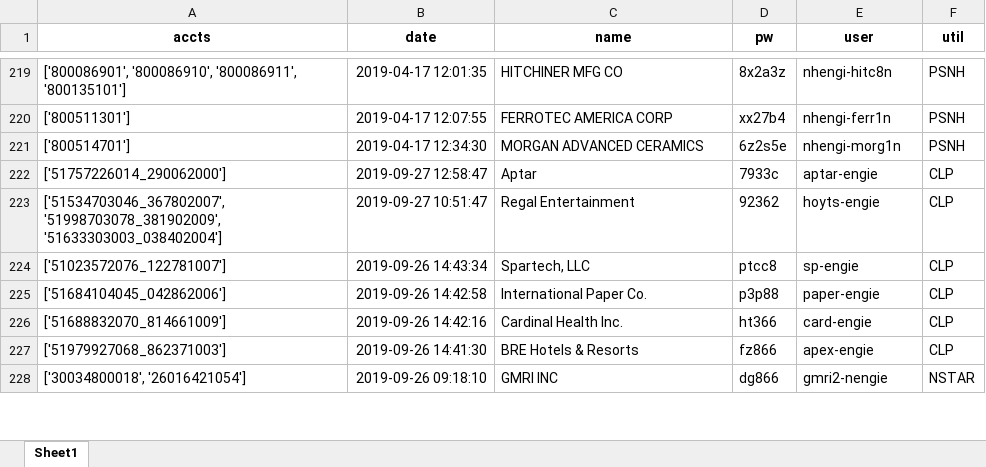
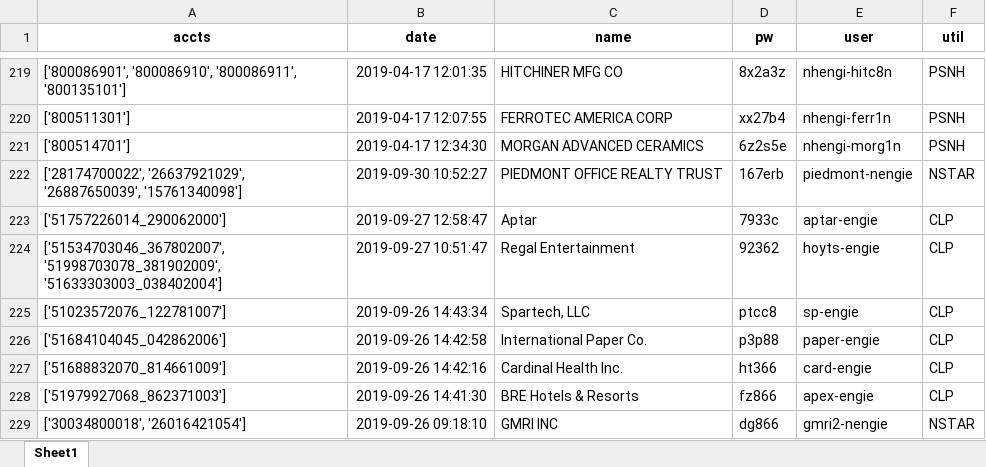
Before and after one commit to stevenhurwitt/la-tools-test, an Excel workbook: IDR_Drop/email_bodies_09_30_2019.xlsx, sheet Sheet1, drawn as a sheet; only a part is shown, gaps mark what is left out; values as stored, in another font and other column widths than the file's, no borders; the diff names each change by its address in the sheet, - before the commit and + after, or states it on an @@ line.

```diff
--- a/IDR_Drop/email_bodies_09_30_2019.xlsx (sheet Sheet1)
+++ b/IDR_Drop/email_bodies_09_30_2019.xlsx (sheet Sheet1)
+row 222: ['28174700022', '26637921029', '26887650039', '15761340098'] | 2019-09-30 10:52:27 | PIEDMONT OFFICE REALTY TRUST | 167erb | piedmont-nengie | NSTAR
```
Also changed, not shown: 6 other files.
